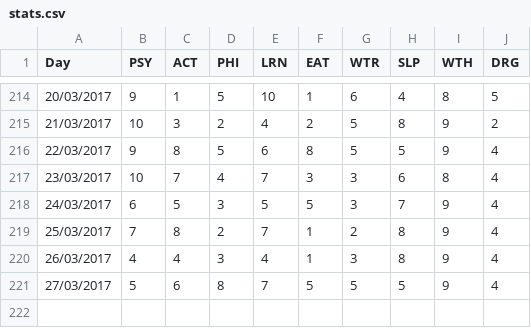
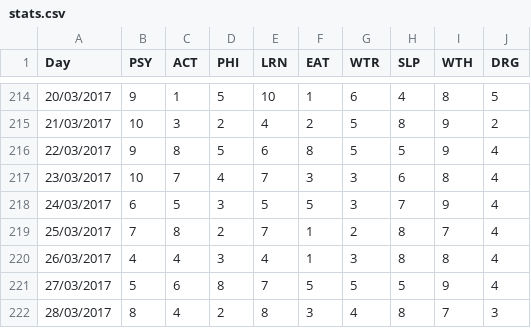
Before and after one commit to tobal/playground, a CSV file: data_analysis/daily_stats/stats.csv, drawn as a sheet; only a part is shown, gaps mark what is left out.

Commit message:
daily_stats: update
Signed-off-by: Tobal <tobal17@gmail.com>

```diff
--- a/data_analysis/daily_stats/stats.csv
+++ b/data_analysis/daily_stats/stats.csv
@@ -218,4 +218,5 @@ Day,PSY,ACT,PHI,LRN,EAT,WTR,SLP,WTH,DRG
 24/03/2017,6,5,3,5,5,3,7,9,4
-25/03/2017,7,8,2,7,1,2,8,9,4
-26/03/2017,4,4,3,4,1,3,8,9,4
+25/03/2017,7,8,2,7,1,2,8,7,4
+26/03/2017,4,4,3,4,1,3,8,8,4
 27/03/2017,5,6,8,7,5,5,5,9,4
+28/03/2017,8,4,2,8,3,4,8,7,3
```
